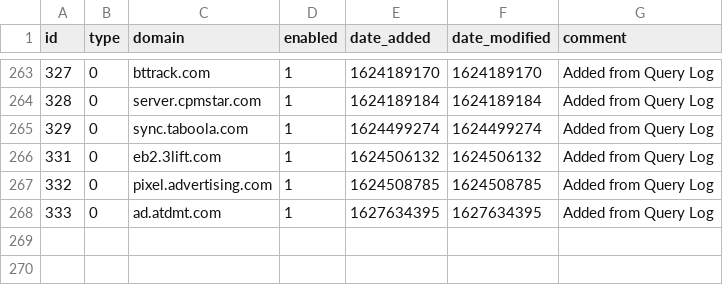
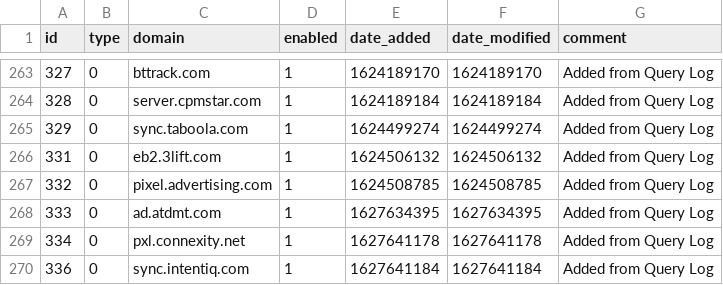
Before and after one commit to johnr9816/my-pihole-lists, a CSV file: domainlist.csv, drawn as a sheet; only a part is shown, gaps mark what is left out.

Commit message:
Updated July 30, 2021  8:00AM

```diff
--- a/domainlist.csv
+++ b/domainlist.csv
@@ -268 +268,3 @@ id,type,domain,enabled,date_added,date_modified,comment
 333,0,ad.atdmt.com,1,1627634395,1627634395,"Added from Query Log"
+334,0,pxl.connexity.net,1,1627641178,1627641178,"Added from Query Log"
+336,0,sync.intentiq.com,1,1627641184,1627641184,"Added from Query Log"
```
